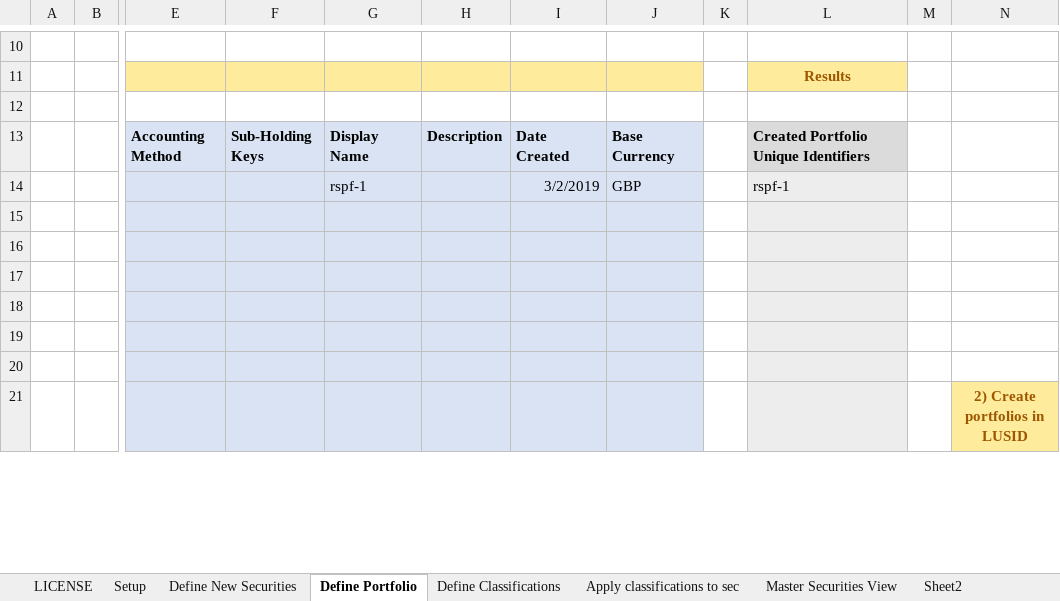
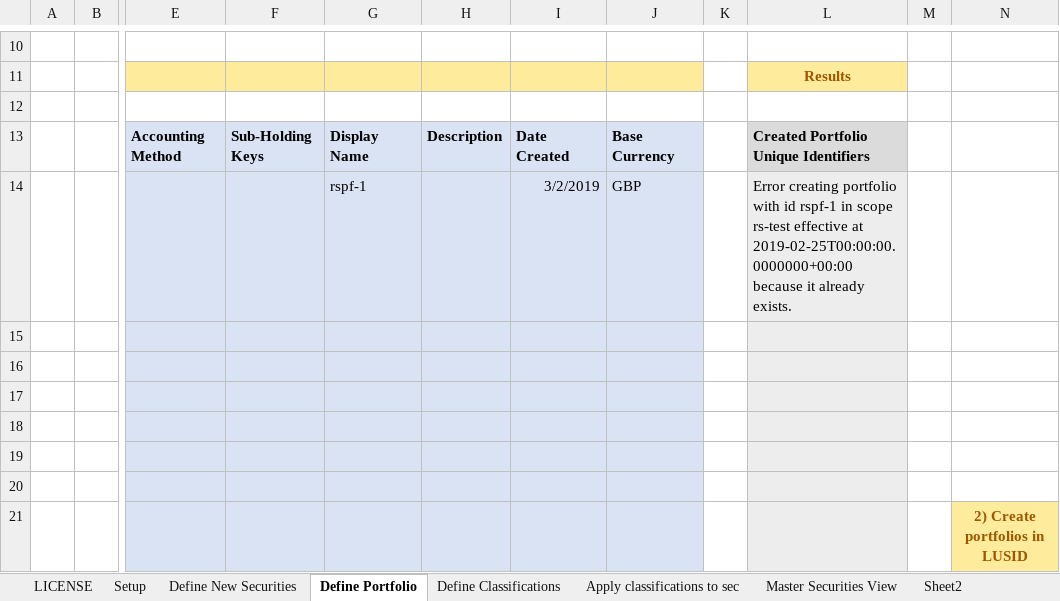
Before and after one commit to finbourne/sample-excel, an Excel workbook: Securities, Classifications, Trades, Holdings and Aggregations.xlsm, sheet Define Portfolio, drawn as a sheet; only a part is shown, gaps mark what is left out; values as stored, in another font and other column widths than the file's, no borders; charts and pictures not drawn; the diff names each change by its address in the sheet, - before the commit and + after, or states it on an @@ line.

```diff
--- a/Securities, Classifications, Trades, Holdings and Aggregations.xlsm (sheet Define Portfolio)
+++ b/Securities, Classifications, Trades, Holdings and Aggregations.xlsm (sheet Define Portfolio)
-L14: rspf-1
+L14: Error creating portfolio with id rspf-1 in scope rs-test effective at 2019-02-25T00:00:00.0000000+00:00 because it already exists.
```
Also changed, not shown: sheet Master Securities View, formulas that keep their value.
